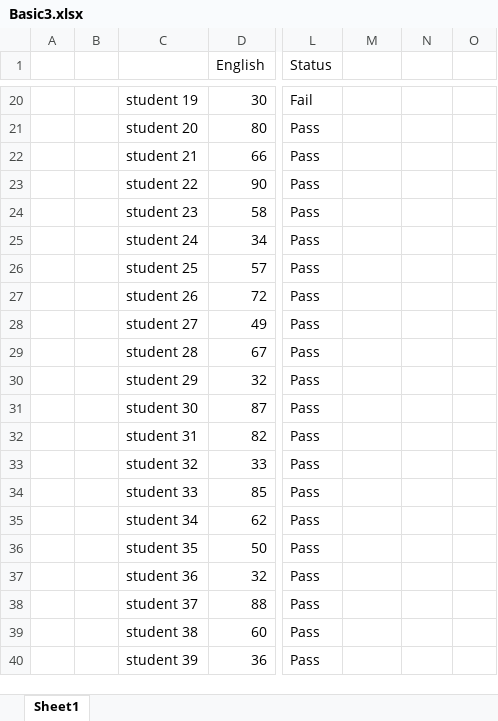
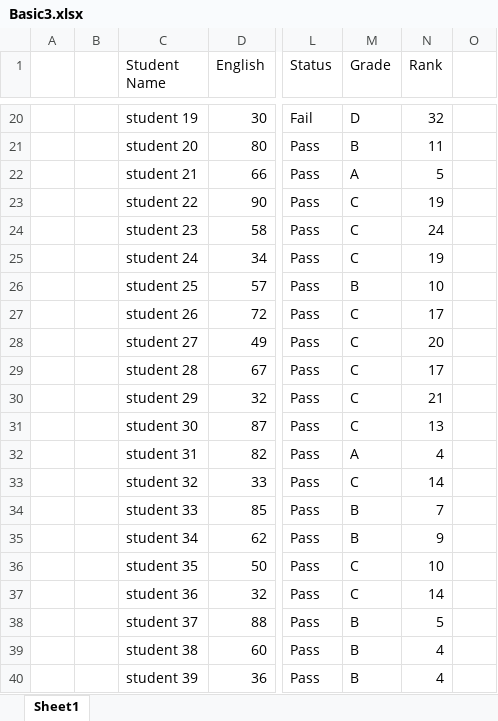
Before and after one commit to SahityaGupta25/Excel-Books, an Excel workbook: Excel Books/Basic3.xlsx, sheet Sheet1, drawn as a sheet; only a part is shown, gaps mark what is left out; values as stored, in another font and other column widths than the file's, no borders; conditional formats not drawn; the diff covers the shown part only; the diff names each change by its address in the sheet, - before the commit and + after, or states it on an @@ line.

```diff
--- a/Excel Books/Basic3.xlsx (sheet Sheet1)
+++ b/Excel Books/Basic3.xlsx (sheet Sheet1)
-C1: (empty)
+C1: Student Name
-M1: (empty)
+M1: Grade
-N1: (empty)
+N1: Rank
-M20 (Grade): (empty)
+M20 (Grade): D
-N20 (Rank): (empty)
+N20 (Rank): 32
-M21 (Grade): (empty)
+M21 (Grade): B
-N21 (Rank): (empty)
+N21 (Rank): 11
-M22 (Grade): (empty)
+M22 (Grade): A
-N22 (Rank): (empty)
+N22 (Rank): 5
-M23:M25 (Grade): (empty)
+M23:M25 (Grade): C
-N23 (Rank): (empty)
+N23 (Rank): 19
-N24 (Rank): (empty)
+N24 (Rank): 24
-N25 (Rank): (empty)
+N25 (Rank): 19
-M26 (Grade): (empty)
+M26 (Grade): B
-N26 (Rank): (empty)
+N26 (Rank): 10
-M27:M31 (Grade): (empty)
+M27:M31 (Grade): C
-N27 (Rank): (empty)
+N27 (Rank): 17
-N28 (Rank): (empty)
+N28 (Rank): 20
-N29 (Rank): (empty)
+N29 (Rank): 17
-N30 (Rank): (empty)
+N30 (Rank): 21
-N31 (Rank): (empty)
+N31 (Rank): 13
-M32 (Grade): (empty)
+M32 (Grade): A
-N32 (Rank): (empty)
+N32 (Rank): 4
-M33 (Grade): (empty)
+M33 (Grade): C
-N33 (Rank): (empty)
+N33 (Rank): 14
-M34:M35 (Grade): (empty)
+M34:M35 (Grade): B
-N34 (Rank): (empty)
+N34 (Rank): 7
-N35 (Rank): (empty)
+N35 (Rank): 9
-M36:M37 (Grade): (empty)
+M36:M37 (Grade): C
-N36 (Rank): (empty)
+N36 (Rank): 10
-N37 (Rank): (empty)
+N37 (Rank): 14
-M38:M40 (Grade): (empty)
+M38:M40 (Grade): B
-N38 (Rank): (empty)
+N38 (Rank): 5
-N39:N40 (Rank): (empty)
+N39:N40 (Rank): 4
```
Also changed, not shown: 58 edited cells elsewhere in this sheet.
